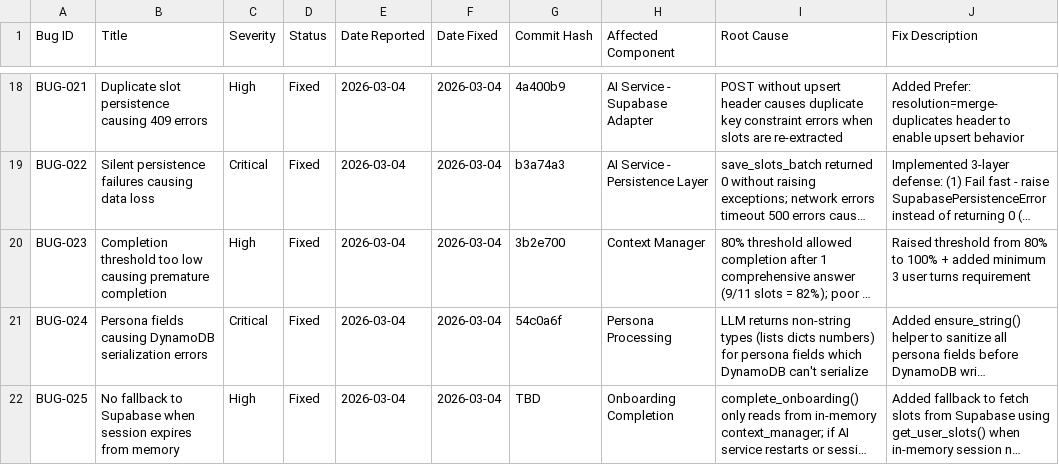
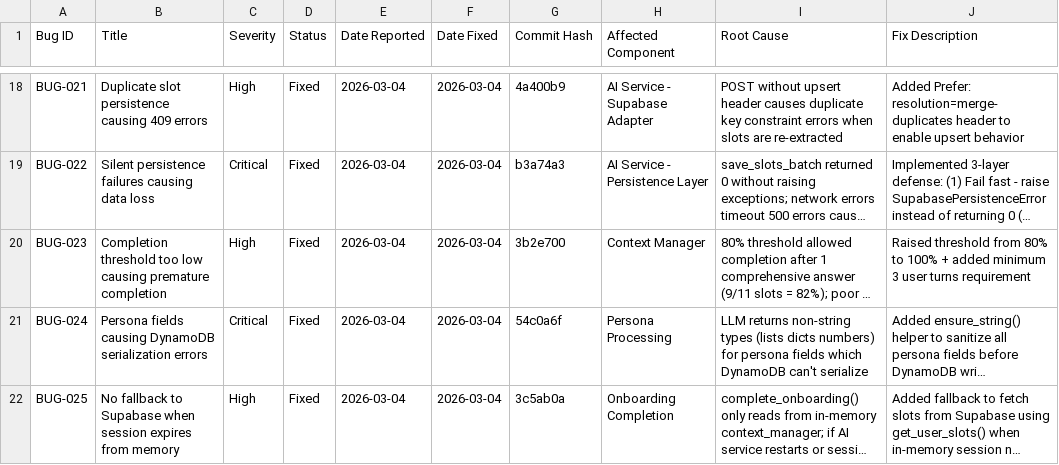
Before and after one commit to temurkhan13/2connectv1-ai, a CSV file: bugfix_tracker.csv, drawn as a sheet; only a part is shown, gaps mark what is left out; long unchanged cells end in …; the diff names each change by its address in the sheet, - before the commit and + after, or states it on an @@ line.

Commit message:
docs: Add commit hash to BUG-025 tracker entry

```diff
--- a/bugfix_tracker.csv
+++ b/bugfix_tracker.csv
-G22 (Commit Hash): TBD
+G22 (Commit Hash): 3c5ab0a
```
